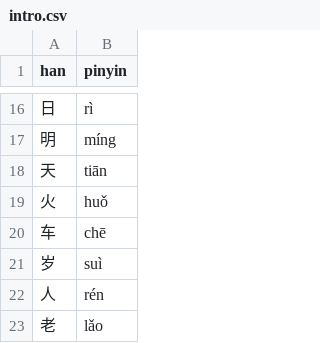
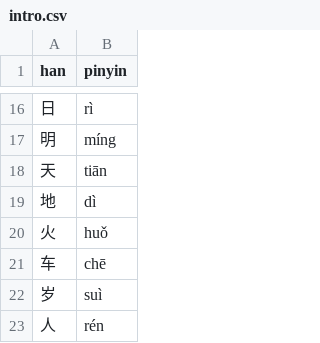
Before and after one commit to albert-yu/han-zi, a CSV file: phrases/intro.csv, drawn as a sheet; only a part is shown, gaps mark what is left out; the shorter side is filled out with more unchanged rows.

Commit message:
Add ground

```diff
--- a/phrases/intro.csv
+++ b/phrases/intro.csv
@@ -18,2 +18,3 @@ han,pinyin
 天,tiān
+地,dì
 火,huǒ
```
